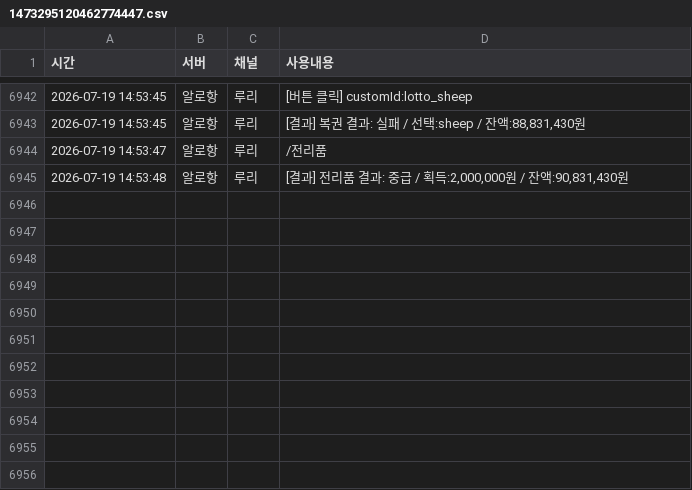
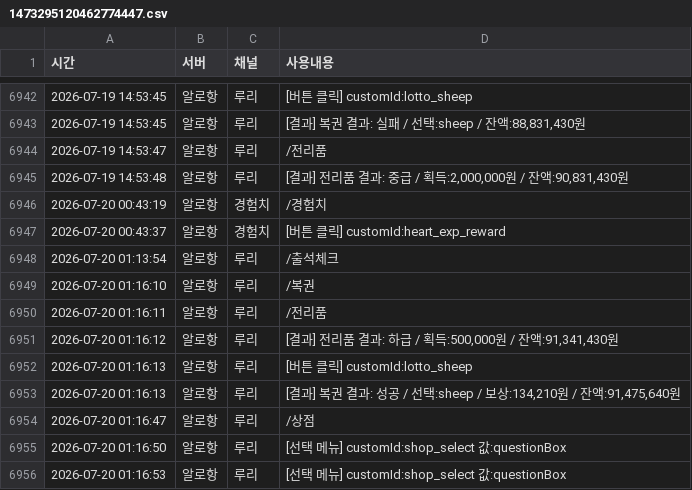
Before and after one commit to mining1231/mining-bot, a CSV file: logs/users/1473295120462774447.csv, drawn as a sheet; only a part is shown, gaps mark what is left out.

```diff
--- a/logs/users/1473295120462774447.csv
+++ b/logs/users/1473295120462774447.csv
@@ -6945 +6945,12 @@
 "2026-07-19 14:53:48","알로항","루리","[결과] 전리품 결과: 중급 / 획득:2,000,000원 / 잔액:90,831,430원"
+"2026-07-20 00:43:19","알로항","경험치","/경험치"
+"2026-07-20 00:43:37","알로항","경험치","[버튼 클릭] customId:heart_exp_reward"
+"2026-07-20 01:13:54","알로항","루리","/출석체크"
+"2026-07-20 01:16:10","알로항","루리","/복권"
+"2026-07-20 01:16:11","알로항","루리","/전리품"
+"2026-07-20 01:16:12","알로항","루리","[결과] 전리품 결과: 하급 / 획득:500,000원 / 잔액:91,341,430원"
+"2026-07-20 01:16:13","알로항","루리","[버튼 클릭] customId:lotto_sheep"
+"2026-07-20 01:16:13","알로항","루리","[결과] 복권 결과: 성공 / 선택:sheep / 보상:134,210원 / 잔액:91,475,640원"
+"2026-07-20 01:16:47","알로항","루리","/상점"
+"2026-07-20 01:16:50","알로항","루리","[선택 메뉴] customId:shop_select 값:questionBox"
+"2026-07-20 01:16:53","알로항","루리","[선택 메뉴] customId:shop_select 값:questionBox"
```
Also changed, not shown: logs/users/1432432910555942974.csv, logs/users/1466205181489184851.csv, 40 other files.
